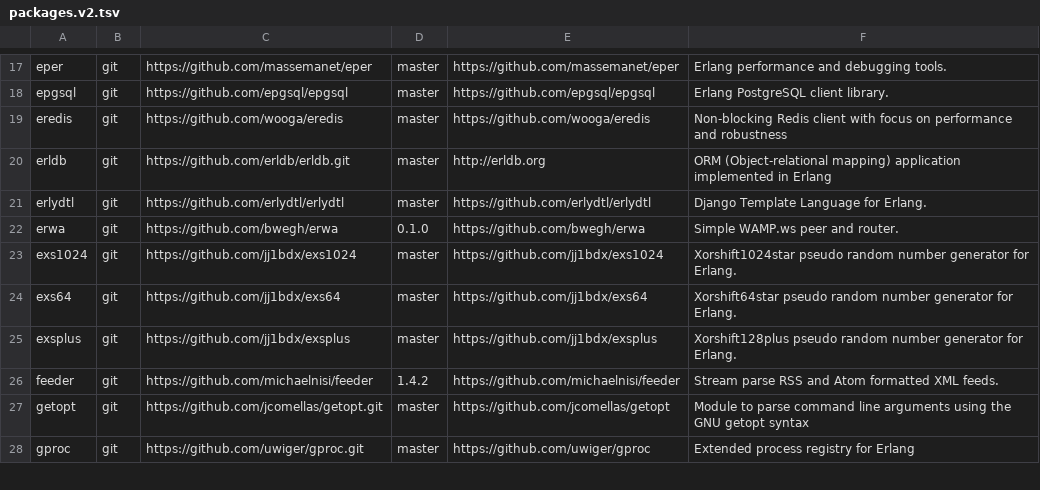
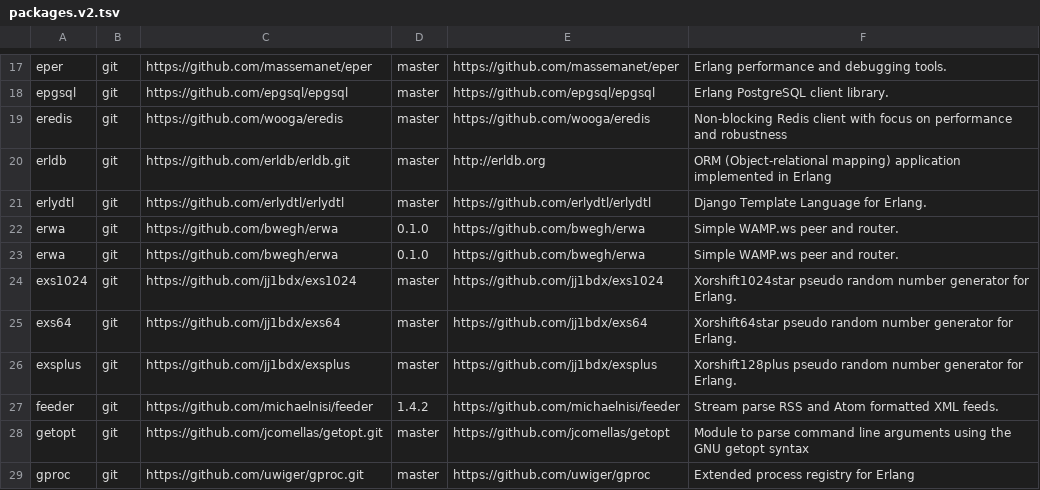
Before and after one commit to ninenines/erlang.mk, a TSV file: packages.v2.tsv, drawn as a sheet; only a part is shown, gaps mark what is left out.

Commit message:
Add package erwa to the index

```diff
--- a/packages.v2.tsv
+++ b/packages.v2.tsv
@@ -22,2 +22,3 @@ erlydtl	git	https://github.com/erlydtl/erlydtl	master	https://github.com/erlydtl
 erwa	git	https://github.com/bwegh/erwa	0.1.0	https://github.com/bwegh/erwa	Simple WAMP.ws peer and router.
+erwa	git	https://github.com/bwegh/erwa	0.1.0	https://github.com/bwegh/erwa	Simple WAMP.ws peer and router.
 exs1024	git	https://github.com/jj1bdx/exs1024	master	https://github.com/jj1bdx/exs1024	Xorshift1024star pseudo random number generator for Erlang.
```
Also changed, not shown: packages.v1.tsv, 1 other file.
